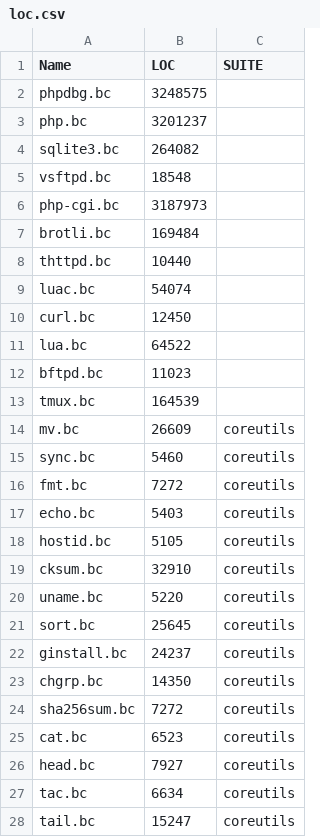
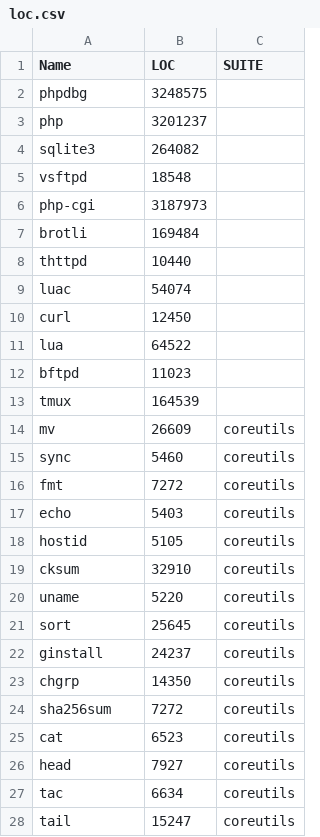
Before and after one commit to LinerSu/exper_data, a CSV file: clam-bench/loc.csv, drawn as a sheet; only a part is shown; the diff covers the shown part only.

Commit message:
add bench loc info

```diff
--- a/clam-bench/loc.csv
+++ b/clam-bench/loc.csv
@@ -1,28 +1,28 @@
 Name,LOC,SUITE
-phpdbg.bc,3248575,
-php.bc,3201237,
-sqlite3.bc,264082,
-vsftpd.bc,18548,
-php-cgi.bc,3187973,
-brotli.bc,169484,
-thttpd.bc,10440,
-luac.bc,54074,
-curl.bc,12450,
-lua.bc,64522,
-bftpd.bc,11023,
-tmux.bc,164539,
-mv.bc,26609,coreutils
-sync.bc,5460,coreutils
-fmt.bc,7272,coreutils
-echo.bc,5403,coreutils
-hostid.bc,5105,coreutils
-cksum.bc,32910,coreutils
-uname.bc,5220,coreutils
-sort.bc,25645,coreutils
-ginstall.bc,24237,coreutils
-chgrp.bc,14350,coreutils
-sha256sum.bc,7272,coreutils
-cat.bc,6523,coreutils
-head.bc,7927,coreutils
-tac.bc,6634,coreutils
-tail.bc,15247,coreutils
+phpdbg,3248575,
+php,3201237,
+sqlite3,264082,
+vsftpd,18548,
+php-cgi,3187973,
+brotli,169484,
+thttpd,10440,
+luac,54074,
+curl,12450,
+lua,64522,
+bftpd,11023,
+tmux,164539,
+mv,26609,coreutils
+sync,5460,coreutils
+fmt,7272,coreutils
+echo,5403,coreutils
+hostid,5105,coreutils
+cksum,32910,coreutils
+uname,5220,coreutils
+sort,25645,coreutils
+ginstall,24237,coreutils
+chgrp,14350,coreutils
+sha256sum,7272,coreutils
+cat,6523,coreutils
+head,7927,coreutils
+tac,6634,coreutils
+tail,15247,coreutils
```
Also changed, not shown: 94 edited cells elsewhere in this file.
